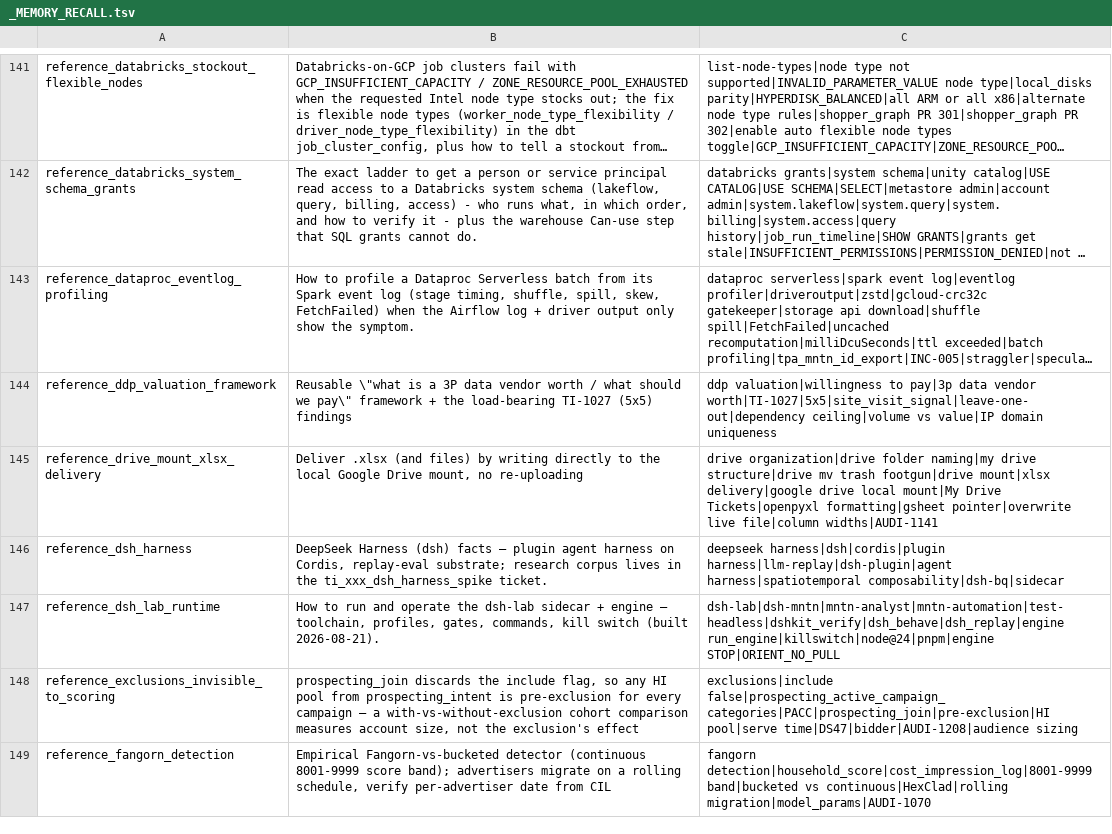
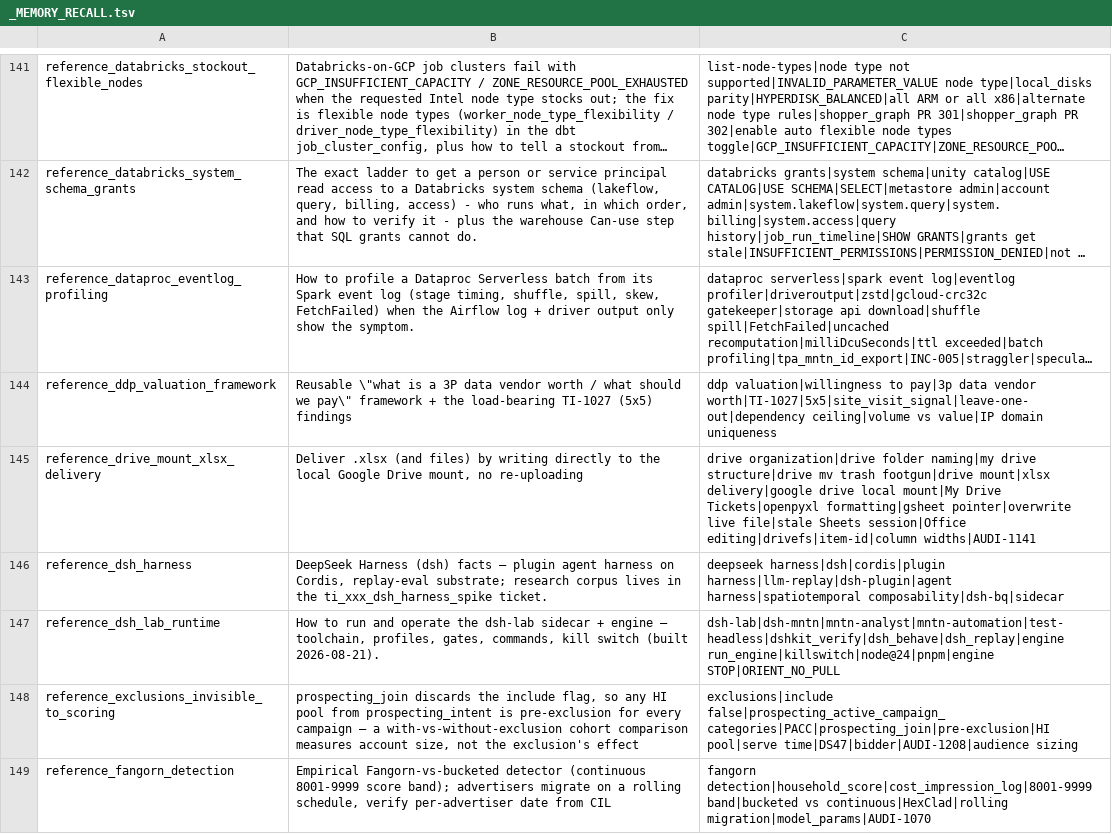
Before and after one commit to mdunn-mntn/malachi-workspace, a TSV file: knowledge/_MEMORY_RECALL.tsv, drawn as a sheet; only a part is shown, gaps mark what is left out; long unchanged cells end in …; the diff names each change by its address in the sheet, - before the commit and + after, or states it on an @@ line.

Commit message:
TI-1313: capture, draft-until-closed convention and Drive gotcha

```diff
--- a/knowledge/_MEMORY_RECALL.tsv
+++ b/knowledge/_MEMORY_RECALL.tsv
-C145: …pointer|overwrite live file|column widths|AUDI-1141
+C145: …pointer|overwrite live file|stale Sheets session|Office editing|drivefs|item-id|column widths|AUDI-1141
```
Also changed, not shown: 8 other files.
